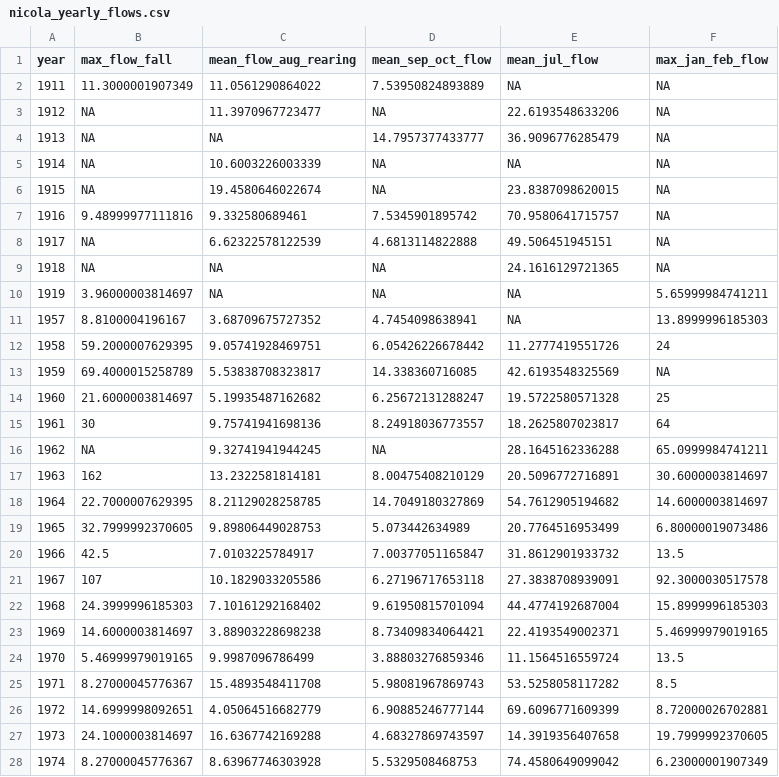
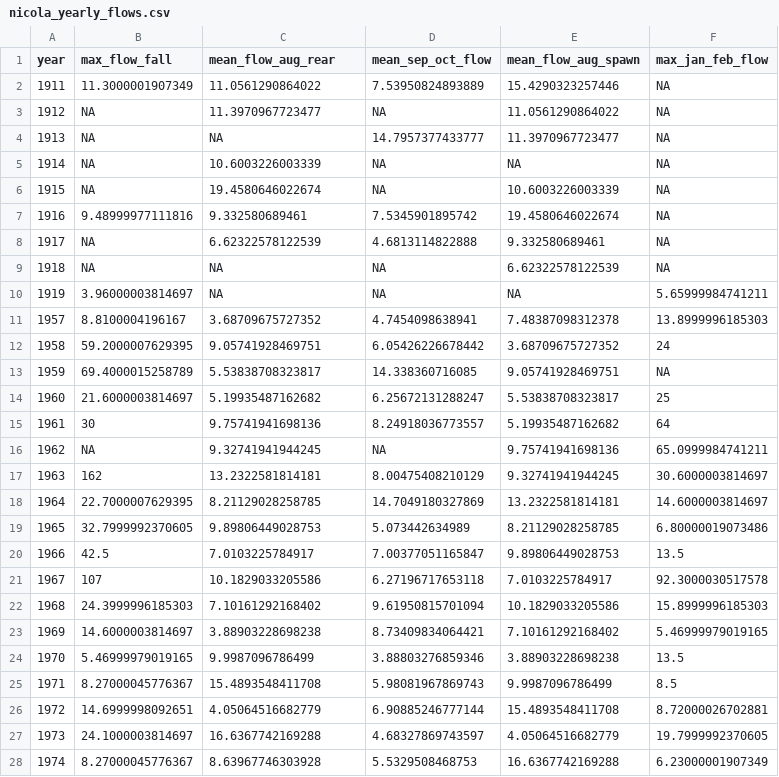
Before and after one commit to lukewarkentin/nicola_chinook, a CSV file: data/nicola_yearly_flows.csv, drawn as a sheet; only a part is shown; the diff covers the shown part only.

Commit message:
Added code for model for flow for all months

```diff
--- a/data/nicola_yearly_flows.csv
+++ b/data/nicola_yearly_flows.csv
@@ -1,28 +1,28 @@
-"year","max_flow_fall","mean_flow_aug_rearing","mean_sep_oct_flow","mean_jul_flow","max_jan_feb_flow"
-1911,11.3000001907349,11.0561290864022,7.53950824893889,NA,NA
-1912,NA,11.3970967723477,NA,22.6193548633206,NA
-1913,NA,NA,14.7957377433777,36.9096776285479,NA
+"year","max_flow_fall","mean_flow_aug_rear","mean_sep_oct_flow","mean_flow_aug_spawn","max_jan_feb_flow"
+1911,11.3000001907349,11.0561290864022,7.53950824893889,15.4290323257446,NA
+1912,NA,11.3970967723477,NA,11.0561290864022,NA
+1913,NA,NA,14.7957377433777,11.3970967723477,NA
 1914,NA,10.6003226003339,NA,NA,NA
-1915,NA,19.4580646022674,NA,23.8387098620015,NA
-1916,9.48999977111816,9.332580689461,7.5345901895742,70.9580641715757,NA
-1917,NA,6.62322578122539,4.6813114822888,49.506451945151,NA
-1918,NA,NA,NA,24.1616129721365,NA
+1915,NA,19.4580646022674,NA,10.6003226003339,NA
+1916,9.48999977111816,9.332580689461,7.5345901895742,19.4580646022674,NA
+1917,NA,6.62322578122539,4.6813114822888,9.332580689461,NA
+1918,NA,NA,NA,6.62322578122539,NA
 1919,3.96000003814697,NA,NA,NA,5.65999984741211
-1957,8.8100004196167,3.68709675727352,4.7454098638941,NA,13.8999996185303
-1958,59.2000007629395,9.05741928469751,6.05426226678442,11.2777419551726,24
-1959,69.4000015258789,5.53838708323817,14.338360716085,42.6193548325569,NA
-1960,21.6000003814697,5.19935487162682,6.25672131288247,19.5722580571328,25
-1961,30,9.75741941698136,8.24918036773557,18.2625807023817,64
-1962,NA,9.32741941944245,NA,28.1645162336288,65.0999984741211
-1963,162,13.2322581814181,8.00475408210129,20.5096772716891,30.6000003814697
-1964,22.7000007629395,8.21129028258785,14.7049180327869,54.7612905194682,14.6000003814697
-1965,32.7999992370605,9.89806449028753,5.073442634989,20.7764516953499,6.80000019073486
-1966,42.5,7.0103225784917,7.00377051165847,31.8612901933732,13.5
-1967,107,10.1829033205586,6.27196717653118,27.3838708939091,92.3000030517578
-1968,24.3999996185303,7.10161292168402,9.61950815701094,44.4774192687004,15.8999996185303
-1969,14.6000003814697,3.88903228698238,8.73409834064421,22.4193549002371,5.46999979019165
-1970,5.46999979019165,9.9987096786499,3.88803276859346,11.1564516559724,13.5
-1971,8.27000045776367,15.4893548411708,5.98081967869743,53.5258058117282,8.5
-1972,14.6999998092651,4.05064516682779,6.90885246777144,69.6096771609399,8.72000026702881
-1973,24.1000003814697,16.6367742169288,4.68327869743597,14.3919356407658,19.7999992370605
-1974,8.27000045776367,8.63967746303928,5.5329508468753,74.4580649099042,6.23000001907349
+1957,8.8100004196167,3.68709675727352,4.7454098638941,7.48387098312378,13.8999996185303
+1958,59.2000007629395,9.05741928469751,6.05426226678442,3.68709675727352,24
+1959,69.4000015258789,5.53838708323817,14.338360716085,9.05741928469751,NA
+1960,21.6000003814697,5.19935487162682,6.25672131288247,5.53838708323817,25
+1961,30,9.75741941698136,8.24918036773557,5.19935487162682,64
+1962,NA,9.32741941944245,NA,9.75741941698136,65.0999984741211
+1963,162,13.2322581814181,8.00475408210129,9.32741941944245,30.6000003814697
+1964,22.7000007629395,8.21129028258785,14.7049180327869,13.2322581814181,14.6000003814697
+1965,32.7999992370605,9.89806449028753,5.073442634989,8.21129028258785,6.80000019073486
+1966,42.5,7.0103225784917,7.00377051165847,9.89806449028753,13.5
+1967,107,10.1829033205586,6.27196717653118,7.0103225784917,92.3000030517578
+1968,24.3999996185303,7.10161292168402,9.61950815701094,10.1829033205586,15.8999996185303
+1969,14.6000003814697,3.88903228698238,8.73409834064421,7.10161292168402,5.46999979019165
+1970,5.46999979019165,9.9987096786499,3.88803276859346,3.88903228698238,13.5
+1971,8.27000045776367,15.4893548411708,5.98081967869743,9.9987096786499,8.5
+1972,14.6999998092651,4.05064516682779,6.90885246777144,15.4893548411708,8.72000026702881
+1973,24.1000003814697,16.6367742169288,4.68327869743597,4.05064516682779,19.7999992370605
+1974,8.27000045776367,8.63967746303928,5.5329508468753,16.6367742169288,6.23000001907349
```
Also changed, not shown: 40 edited cells elsewhere in this file, 10 other files.
